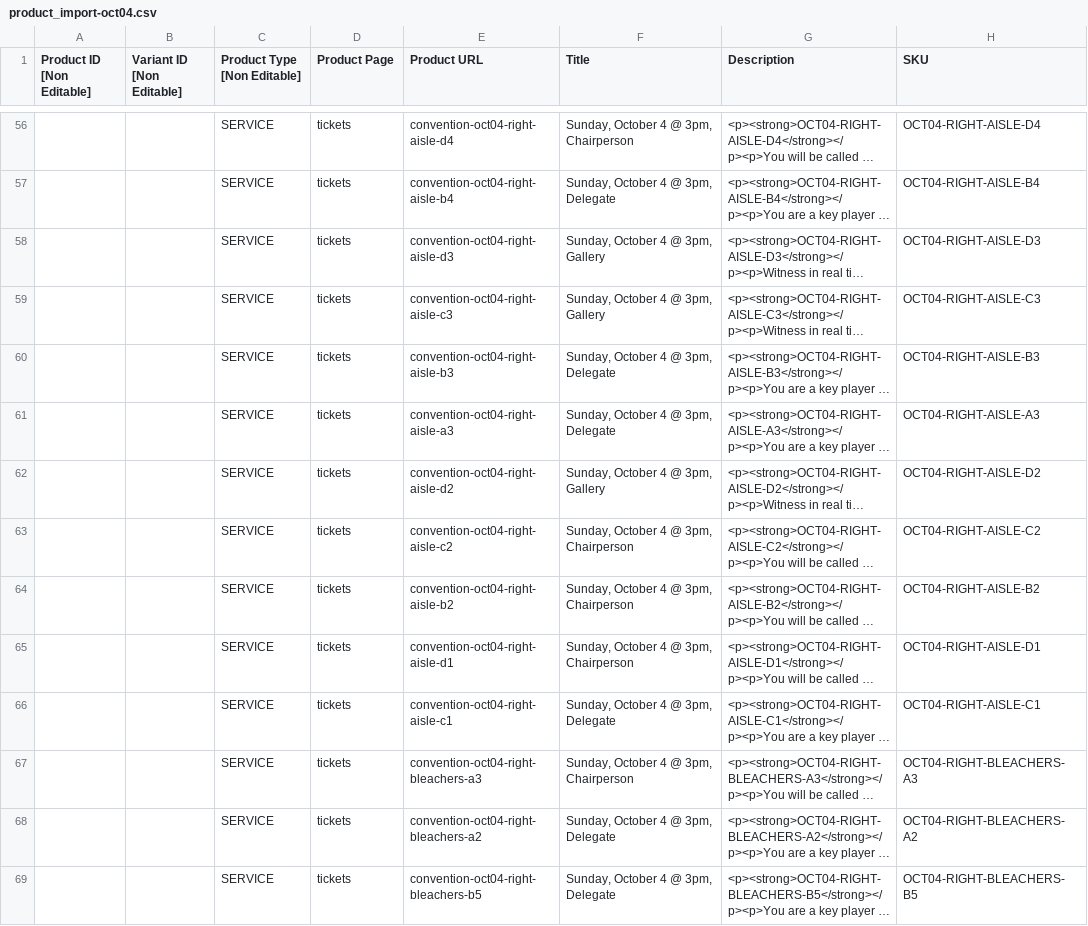
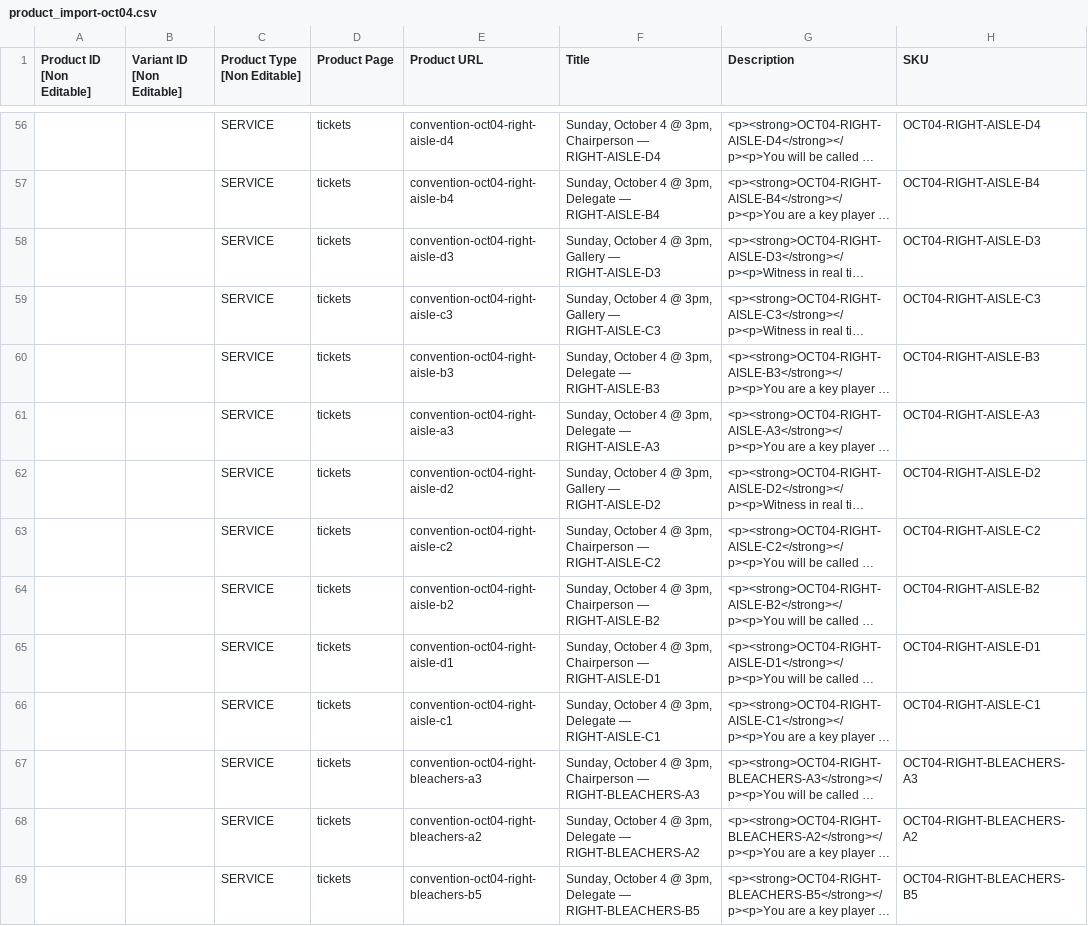
Before and after one commit to Shramster/squarespace-seating-chart, a CSV file: backend/test_data/product_import-oct04.csv, drawn as a sheet; only a part is shown, gaps mark what is left out; long unchanged cells end in …; the diff covers the shown part only; the diff names each change by its address in the sheet, - before the commit and + after, or states it on an @@ line.

```diff
--- a/backend/test_data/product_import-oct04.csv
+++ b/backend/test_data/product_import-oct04.csv
-F56 (Title): Sunday, October 4 @ 3pm, Chairperson
+F56 (Title): Sunday, October 4 @ 3pm, Chairperson — RIGHT-AISLE-D4
-F57 (Title): Sunday, October 4 @ 3pm, Delegate
+F57 (Title): Sunday, October 4 @ 3pm, Delegate — RIGHT-AISLE-B4
-F58 (Title): Sunday, October 4 @ 3pm, Gallery
+F58 (Title): Sunday, October 4 @ 3pm, Gallery — RIGHT-AISLE-D3
-F59 (Title): Sunday, October 4 @ 3pm, Gallery
+F59 (Title): Sunday, October 4 @ 3pm, Gallery — RIGHT-AISLE-C3
-F60 (Title): Sunday, October 4 @ 3pm, Delegate
+F60 (Title): Sunday, October 4 @ 3pm, Delegate — RIGHT-AISLE-B3
-F61 (Title): Sunday, October 4 @ 3pm, Delegate
+F61 (Title): Sunday, October 4 @ 3pm, Delegate — RIGHT-AISLE-A3
-F62 (Title): Sunday, October 4 @ 3pm, Gallery
+F62 (Title): Sunday, October 4 @ 3pm, Gallery — RIGHT-AISLE-D2
-F63 (Title): Sunday, October 4 @ 3pm, Chairperson
+F63 (Title): Sunday, October 4 @ 3pm, Chairperson — RIGHT-AISLE-C2
-F64 (Title): Sunday, October 4 @ 3pm, Chairperson
+F64 (Title): Sunday, October 4 @ 3pm, Chairperson — RIGHT-AISLE-B2
-F65 (Title): Sunday, October 4 @ 3pm, Chairperson
+F65 (Title): Sunday, October 4 @ 3pm, Chairperson — RIGHT-AISLE-D1
-F66 (Title): Sunday, October 4 @ 3pm, Delegate
+F66 (Title): Sunday, October 4 @ 3pm, Delegate — RIGHT-AISLE-C1
-F67 (Title): …3pm, Chairperson
+F67 (Title): …3pm, Chairperson — RIGHT-BLEACHERS-A3
-F68 (Title): Sunday, October 4 @ 3pm, Delegate
+F68 (Title): Sunday, October 4 @ 3pm, Delegate — RIGHT-BLEACHERS-A2
-F69 (Title): Sunday, October 4 @ 3pm, Delegate
+F69 (Title): Sunday, October 4 @ 3pm, Delegate — RIGHT-BLEACHERS-B5
```
Also changed, not shown: 85 edited cells elsewhere in this file, backend/test_data/product_import-test-subset.csv, 16 other files.
